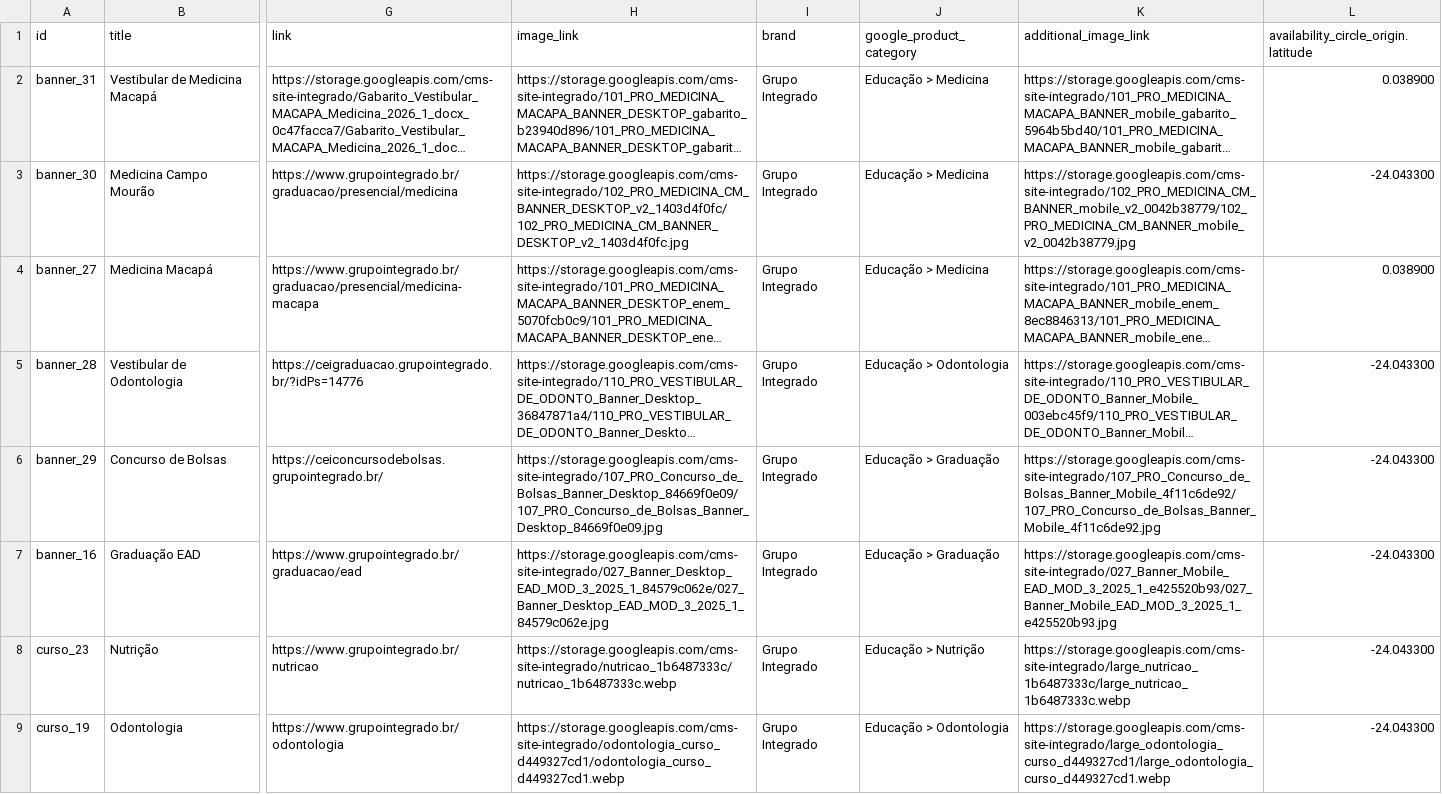
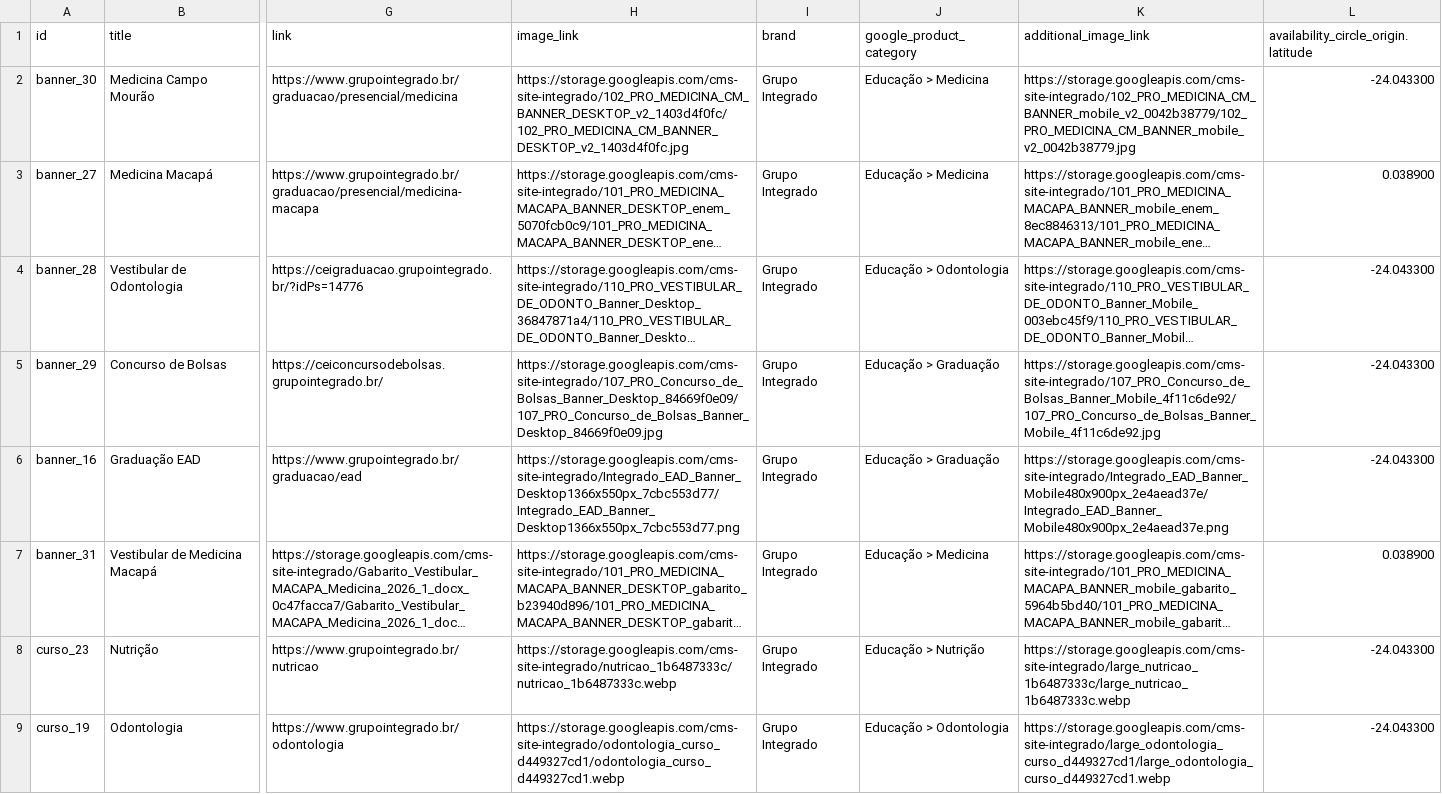
Before and after one commit to Badizan/meta-feed-grupo-integrado, a CSV file: meta_feed.csv, drawn as a sheet; only a part is shown, gaps mark what is left out; long unchanged cells end in …; addresses are those after the commit; the diff names each change by its address in the sheet, - before the commit and + after, or states it on an @@ line.

```diff
--- a/meta_feed.csv
+++ b/meta_feed.csv
-H6 (image_link): https://storage.googleapis.com/cms-site-integrado/027_Banner_Desktop_EAD_MOD_3_2025_1_84579c062e/027_Banner_Desktop_EAD_MOD_3_2025_1_84579c062e.jpg
+H6 (image_link): https://storage.googleapis.com/cms-site-integrado/Integrado_EAD_Banner_Desktop1366x550px_7cbc553d77/Integrado_EAD_Banner_Desktop1366x550px_7cbc553d77.png
-K6 (additional_image_link): https://storage.googleapis.com/cms-site-integrado/027_Banner_Mobile_EAD_MOD_3_2025_1_e425520b93/027_Banner_Mobile_EAD_MOD_3_2025_1_e425520b93.jpg
+K6 (additional_image_link): https://storage.googleapis.com/cms-site-integrado/Integrado_EAD_Banner_Mobile480x900px_2e4aead37e/Integrado_EAD_Banner_Mobile480x900px_2e4aead37e.png
@@ row 2 moved to row 7: banner_31 @@
```
